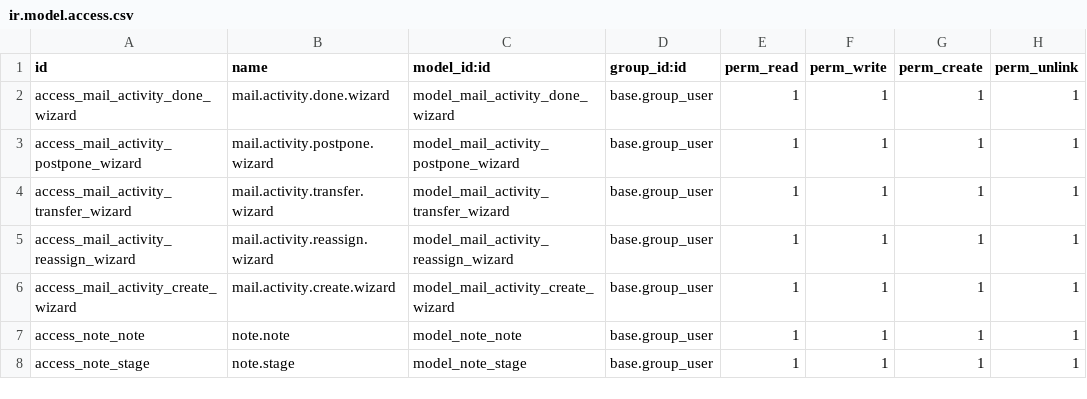
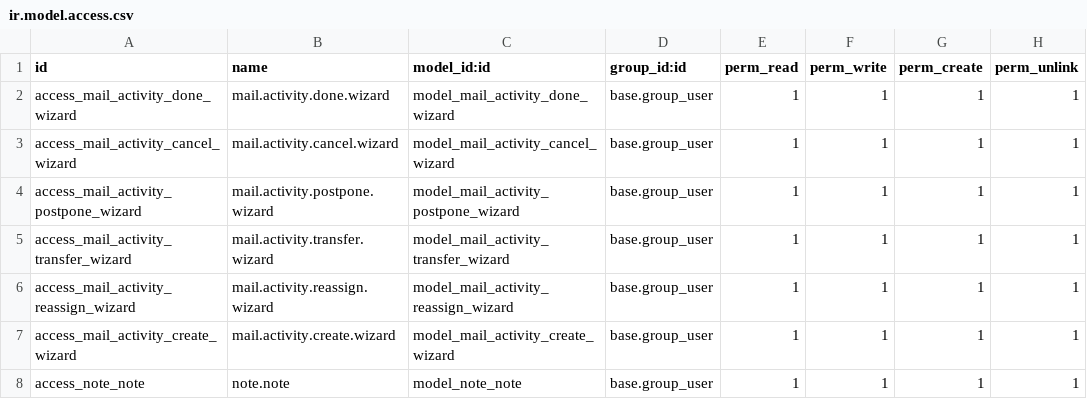
Before and after one commit to Dobtor/ProductivityTools, a CSV file: dobtor_mail_activity/security/ir.model.access.csv, drawn as a sheet; only a part is shown; the shorter side is filled out with more unchanged rows; the diff names each change by its address in the sheet, - before the commit and + after, or states it on an @@ line.

Commit message:
新增取消待辦流程：需填原因、記錄方式比照完成
被指派人原本缺少取消入口，且取消未留原因。新增：
- mail.activity.cancel.wizard（必填原因），action_cancel_activity 呼叫
  _action_cancel(reason)
- _action_cancel(feedback)：於關聯文件 chatter 留痕（Markup 轉義原因）、
  原因存入 feedback、封存 + cancel_date + bus 通知（比照 _action_done）
- action_cancel 改為導向取消原因精靈（ensure_one），使 form header/
  mark-as-done popover/清單/看板所有取消入口統一強制填原因
- form_schedule header 補被指派人可用的取消鈕（can_edit_as_assignee）
- mark-as-done popover 加 Cancel Activity 鈕
- security 存取列、zh_TW.po（含新 view 的 model_terms 參照接線）
- 測試：test_06/07 改測 _action_cancel、新增 TestActivityCancelWizard

```diff
--- a/dobtor_mail_activity/security/ir.model.access.csv
+++ b/dobtor_mail_activity/security/ir.model.access.csv
+row 3: access_mail_activity_cancel_wizard | mail.activity.cancel.wizard | model_mail_activity_cancel_wizard | base.group_user | 1 | 1 | 1 | 1
```
Also changed, not shown: 10 other files.
